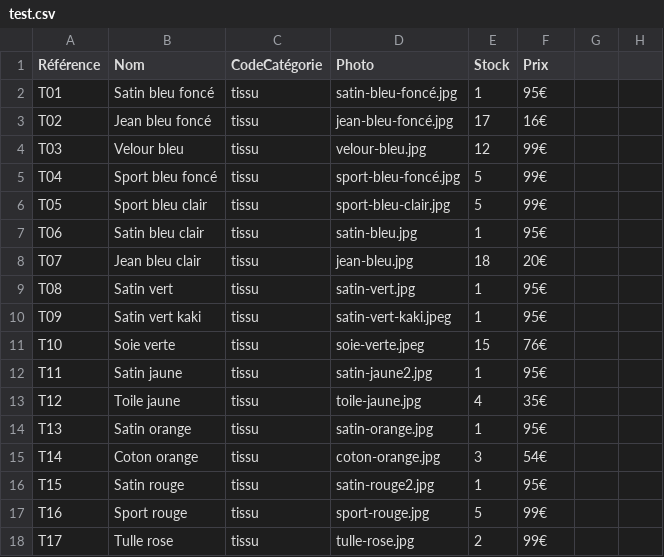
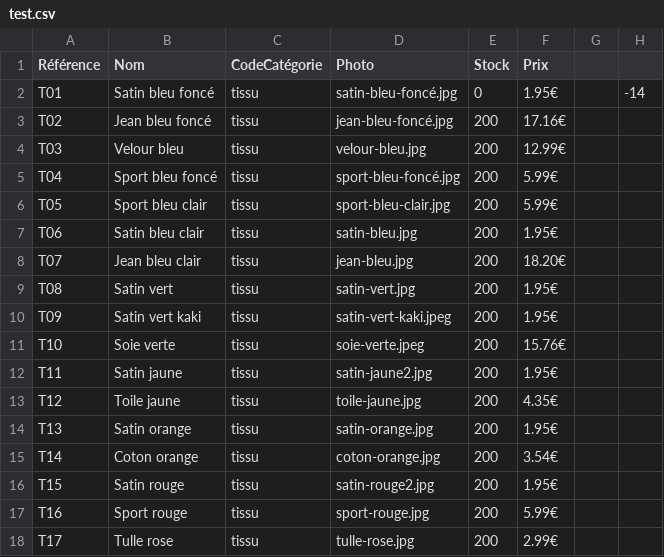
Before and after one commit to Le-7/PREING2MI3-AITCHADI-BELHADJ-CERF-COSTA, a CSV file: data/test.csv, drawn as a sheet; only a part is shown; the diff covers the shown part only.

Commit message:
Modif , en .

```diff
--- a/data/test.csv
+++ b/data/test.csv
@@ -1,18 +1,18 @@
 Référence,Nom,CodeCatégorie,Photo,Stock,Prix,
-T01,"Satin bleu foncé",tissu,satin-bleu-foncé.jpg,1,95€,
-T02,"Jean bleu foncé",tissu,jean-bleu-foncé.jpg,17,16€,
-T03,"Velour bleu",tissu,velour-bleu.jpg,12,99€,
-T04,"Sport bleu foncé",tissu,sport-bleu-foncé.jpg,5,99€,
-T05,"Sport bleu clair",tissu,sport-bleu-clair.jpg,5,99€,
-T06,"Satin bleu clair",tissu,satin-bleu.jpg,1,95€,
-T07,"Jean bleu clair",tissu,jean-bleu.jpg,18,20€,
-T08,"Satin vert",tissu,satin-vert.jpg,1,95€,
-T09,"Satin vert kaki",tissu,satin-vert-kaki.jpeg,1,95€,
-T10,"Soie verte",tissu,soie-verte.jpeg,15,76€,
-T11,"Satin jaune",tissu,satin-jaune2.jpg,1,95€,
-T12,"Toile jaune",tissu,toile-jaune.jpg,4,35€,
-T13,"Satin orange",tissu,satin-orange.jpg,1,95€,
-T14,"Coton orange",tissu,coton-orange.jpg,3,54€,
-T15,"Satin rouge",tissu,satin-rouge2.jpg,1,95€,
-T16,"Sport rouge",tissu,sport-rouge.jpg,5,99€,
-T17,"Tulle rose",tissu,tulle-rose.jpg,2,99€,
+T01,"Satin bleu foncé",tissu,satin-bleu-foncé.jpg,0,1.95€,,-14
+T02,"Jean bleu foncé",tissu,jean-bleu-foncé.jpg,200,17.16€,
+T03,"Velour bleu",tissu,velour-bleu.jpg,200,12.99€,
+T04,"Sport bleu foncé",tissu,sport-bleu-foncé.jpg,200,5.99€,
+T05,"Sport bleu clair",tissu,sport-bleu-clair.jpg,200,5.99€,
+T06,"Satin bleu clair",tissu,satin-bleu.jpg,200,1.95€,
+T07,"Jean bleu clair",tissu,jean-bleu.jpg,200,18.20€,
+T08,"Satin vert",tissu,satin-vert.jpg,200,1.95€,
+T09,"Satin vert kaki",tissu,satin-vert-kaki.jpeg,200,1.95€,
+T10,"Soie verte",tissu,soie-verte.jpeg,200,15.76€,
+T11,"Satin jaune",tissu,satin-jaune2.jpg,200,1.95€,
+T12,"Toile jaune",tissu,toile-jaune.jpg,200,4.35€,
+T13,"Satin orange",tissu,satin-orange.jpg,200,1.95€,
+T14,"Coton orange",tissu,coton-orange.jpg,200,3.54€,
+T15,"Satin rouge",tissu,satin-rouge2.jpg,200,1.95€,
+T16,"Sport rouge",tissu,sport-rouge.jpg,200,5.99€,
+T17,"Tulle rose",tissu,tulle-rose.jpg,200,2.99€,
```
Also changed, not shown: 44 edited cells elsewhere in this file.
